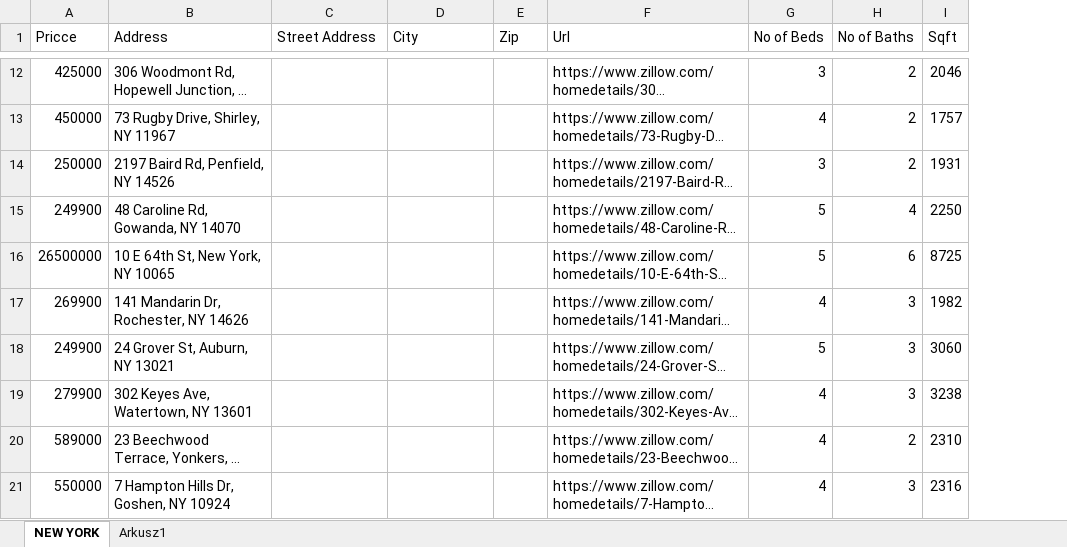
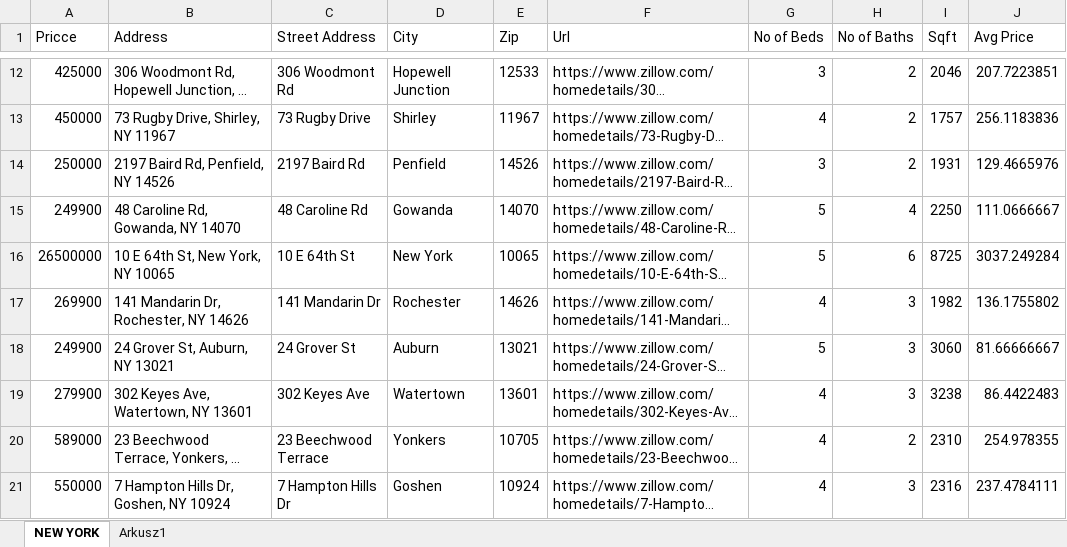
Before and after one commit to MarcinMakuch/WebScarpingBot, an Excel workbook: Propertys.xlsx, sheet NEW YORK, drawn as a sheet; only a part is shown, gaps mark what is left out; long unchanged cells end in …; values as stored, in another font and other column widths than the file's, no borders; the diff covers the shown part only; the diff names each change by its address in the sheet, - before the commit and + after, or states it on an @@ line.

```diff
--- a/Propertys.xlsx (sheet NEW YORK)
+++ b/Propertys.xlsx (sheet NEW YORK)
+column J (Avg Price), rows 12-21: 207.7223851 | 256.1183836 | 129.4665976 | 111.0666667 | 3037.249284 | 136.1755802 | 81.66666667 | 86.4422483 | 254.978355 | 237.4784111
-C12 (Street Address): (empty)
+C12 (Street Address): 306 Woodmont Rd
-D12 (City): (empty)
+D12 (City): Hopewell Junction
-E12 (Zip): (empty)
+E12 (Zip): 12533
-C13 (Street Address): (empty)
+C13 (Street Address): 73 Rugby Drive
-D13 (City): (empty)
+D13 (City): Shirley
-E13 (Zip): (empty)
+E13 (Zip): 11967
-C14 (Street Address): (empty)
+C14 (Street Address): 2197 Baird Rd
-D14 (City): (empty)
+D14 (City): Penfield
-E14 (Zip): (empty)
+E14 (Zip): 14526
-C15 (Street Address): (empty)
+C15 (Street Address): 48 Caroline Rd
-D15 (City): (empty)
+D15 (City): Gowanda
-E15 (Zip): (empty)
+E15 (Zip): 14070
-C16 (Street Address): (empty)
+C16 (Street Address): 10 E 64th St
-D16 (City): (empty)
+D16 (City): New York
-E16 (Zip): (empty)
+E16 (Zip): 10065
-C17 (Street Address): (empty)
+C17 (Street Address): 141 Mandarin Dr
-D17 (City): (empty)
+D17 (City): Rochester
-E17 (Zip): (empty)
+E17 (Zip): 14626
-C18 (Street Address): (empty)
+C18 (Street Address): 24 Grover St
-D18 (City): (empty)
+D18 (City): Auburn
-E18 (Zip): (empty)
+E18 (Zip): 13021
-C19 (Street Address): (empty)
+C19 (Street Address): 302 Keyes Ave
-D19 (City): (empty)
+D19 (City): Watertown
-E19 (Zip): (empty)
+E19 (Zip): 13601
-C20 (Street Address): (empty)
+C20 (Street Address): 23 Beechwood Terrace
-D20 (City): (empty)
+D20 (City): Yonkers
-E20 (Zip): (empty)
+E20 (Zip): 10705
-C21 (Street Address): (empty)
+C21 (Street Address): 7 Hampton Hills Dr
-D21 (City): (empty)
+D21 (City): Goshen
-E21 (Zip): (empty)
+E21 (Zip): 10924
```
Also changed, not shown: 81 edited cells elsewhere in this sheet, 1 other file.
